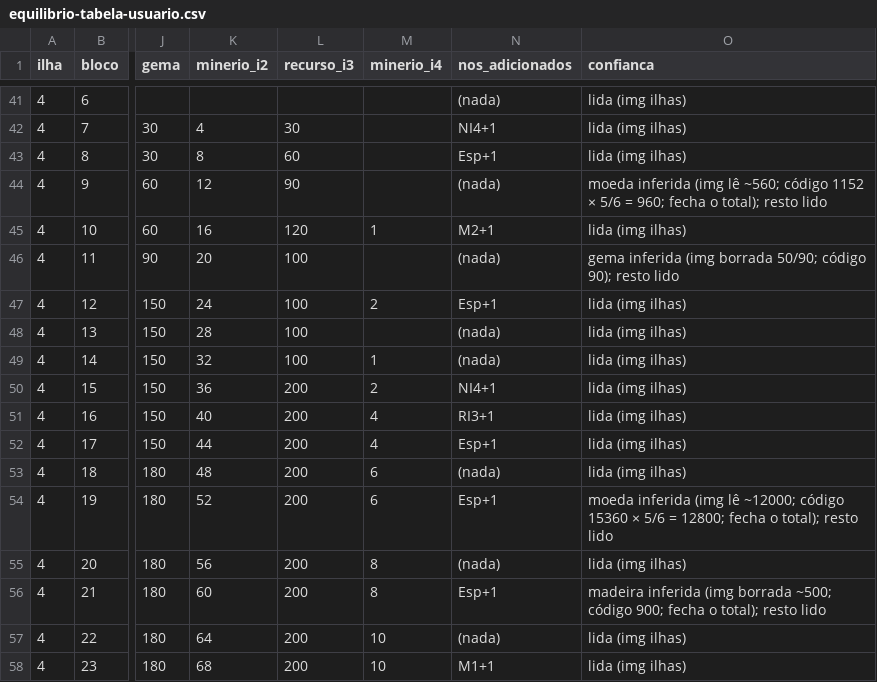
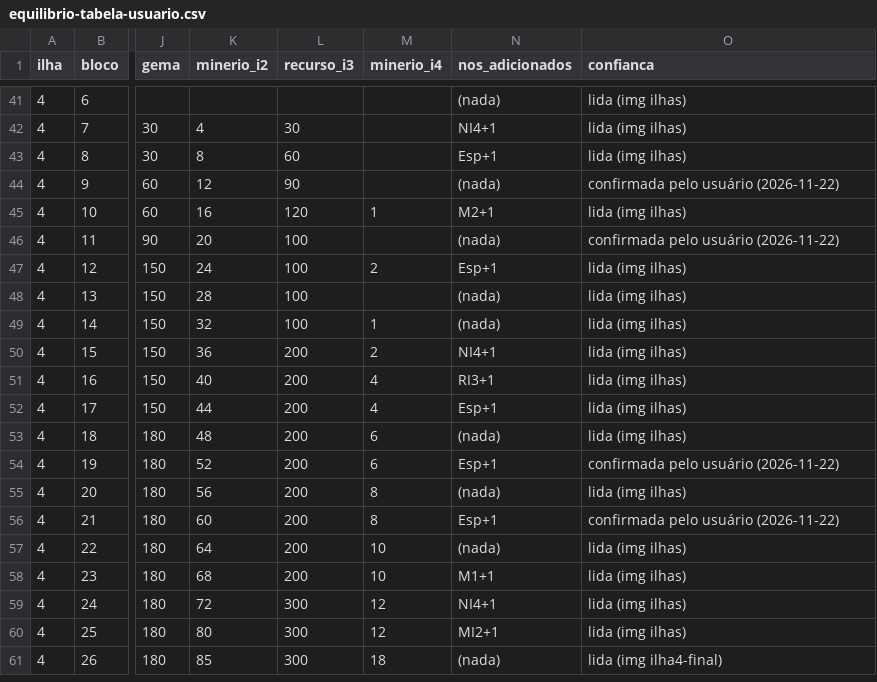
Before and after one commit to vovo301/nft-farm-adventure, a CSV file: docs/referencia/equilibrio-tabela-usuario.csv, drawn as a sheet; only a part is shown, gaps mark what is left out; the shorter side is filled out with more unchanged rows; the diff names each change by its address in the sheet, - before the commit and + after, or states it on an @@ line.

```diff
--- a/docs/referencia/equilibrio-tabela-usuario.csv
+++ b/docs/referencia/equilibrio-tabela-usuario.csv
-O44 (confianca): moeda inferida (img lê ~560; código 1152 × 5/6 = 960; fecha o total); resto lido
+O44 (confianca): confirmada pelo usuário (2026-11-22)
-O46 (confianca): gema inferida (img borrada 50/90; código 90); resto lido
+O46 (confianca): confirmada pelo usuário (2026-11-22)
-O54 (confianca): moeda inferida (img lê ~12000; código 15360 × 5/6 = 12800; fecha o total); resto lido
+O54 (confianca): confirmada pelo usuário (2026-11-22)
-O56 (confianca): madeira inferida (img borrada ~500; código 900; fecha o total); resto lido
+O56 (confianca): confirmada pelo usuário (2026-11-22)
```
Also changed, not shown: economy/expansions.csv, 15 other files.
